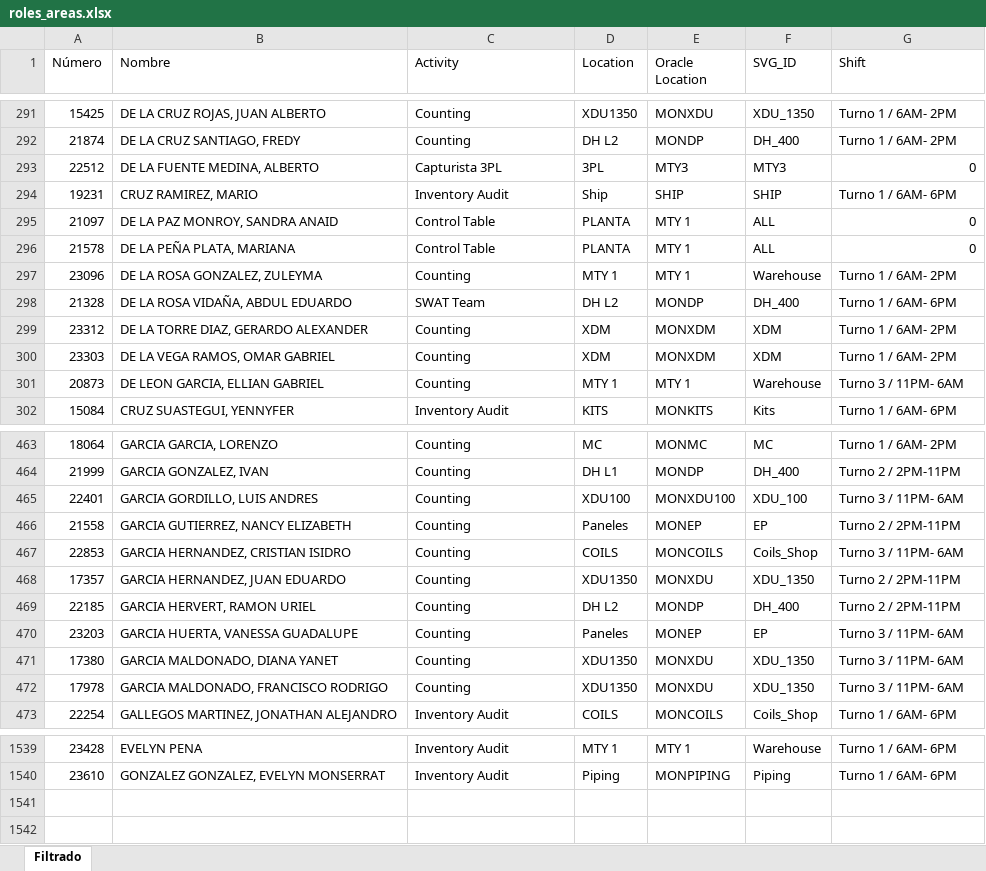
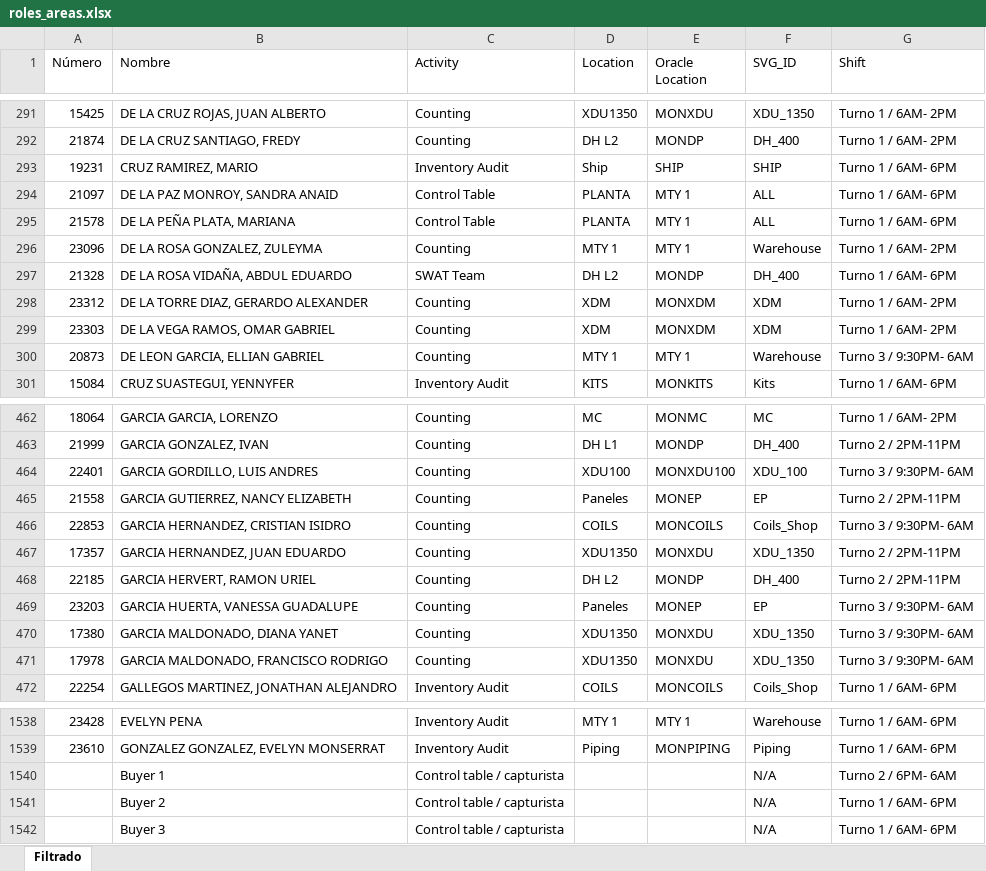
Before and after one commit to MiguelCarranza414/Mapa-Interativo, an Excel workbook: data/roles_areas.xlsx, sheet Filtrado, drawn as a sheet; only a part is shown, gaps mark what is left out; values as stored, in another font and other column widths than the file's, no borders; removed rows and columns are numbered as before the commit, all else as after; the diff covers the shown part only; the diff names each change by its address in the sheet, - before the commit and + after, or states it on an @@ line.

```diff
--- a/data/roles_areas.xlsx (sheet Filtrado)
+++ b/data/roles_areas.xlsx (sheet Filtrado)
-row 293: 22512 | DE LA FUENTE MEDINA, ALBERTO | Capturista 3PL | 3PL | MTY3 | MTY3 | 0
-G294:G295 (Shift): 0
+G294:G295 (Shift): Turno 1 / 6AM- 6PM
-G300 (Shift): Turno 3 / 11PM- 6AM
+G300 (Shift): Turno 3 / 9:30PM- 6AM
-G464 (Shift): Turno 3 / 11PM- 6AM
+G464 (Shift): Turno 3 / 9:30PM- 6AM
-G466 (Shift): Turno 3 / 11PM- 6AM
+G466 (Shift): Turno 3 / 9:30PM- 6AM
-G469:G471 (Shift): Turno 3 / 11PM- 6AM
+G469:G471 (Shift): Turno 3 / 9:30PM- 6AM
+row 1540:  | Buyer 1 | Control table / capturista |  |  | N/A | Turno 2 / 6PM- 6AM
+row 1541:  | Buyer 2 | Control table / capturista |  |  | N/A | Turno 1 / 6AM- 6PM
+row 1542:  | Buyer 3 | Control table / capturista |  |  | N/A | Turno 1 / 6AM- 6PM
```
Also changed, not shown: 315 edited cells elsewhere in this sheet.
